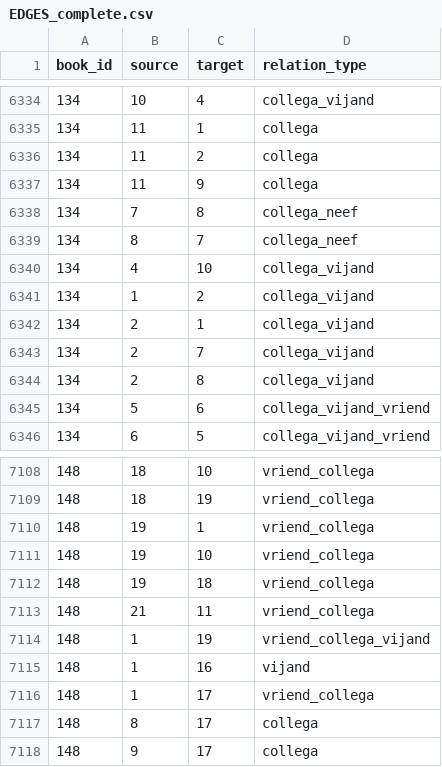
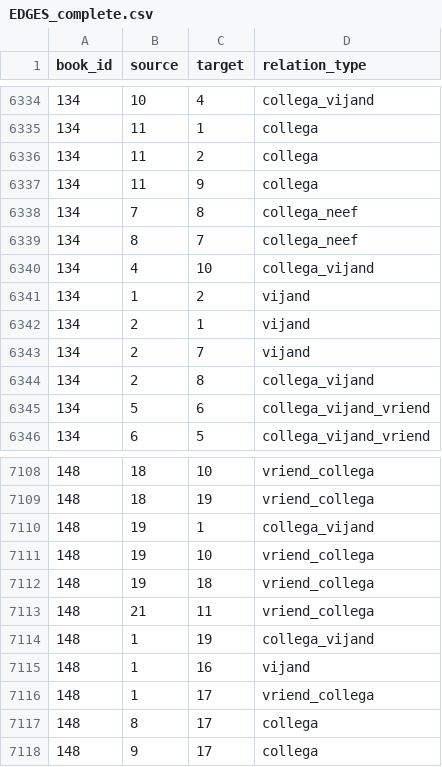
Before and after one commit to roelsmeets/character-networks, a CSV file: EDGES_complete.csv, drawn as a sheet; only a part is shown, gaps mark what is left out.

Commit message:
Again corrected errors in the manual annotations

```diff
--- a/EDGES_complete.csv
+++ b/EDGES_complete.csv
@@ -6340,5 +6340,5 @@ book_id,source,target,relation_type
 134,4,10,collega_vijand
-134,1,2,collega_vijand
-134,2,1,collega_vijand
-134,2,7,collega_vijand
+134,1,2,vijand
+134,2,1,vijand
+134,2,7,vijand
 134,2,8,collega_vijand
@@ -7109,3 +7109,3 @@ book_id,source,target,relation_type
 148,18,19,vriend_collega
-148,19,1,vriend_collega
+148,19,1,collega_vijand
 148,19,10,vriend_collega
@@ -7113,3 +7113,3 @@ book_id,source,target,relation_type
 148,21,11,vriend_collega
-148,1,19,vriend_collega_vijand
+148,1,19,collega_vijand
 148,1,16,vijand
```
